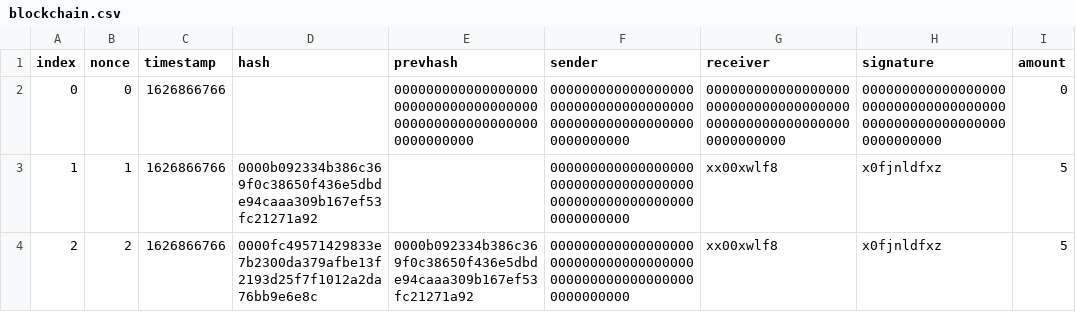
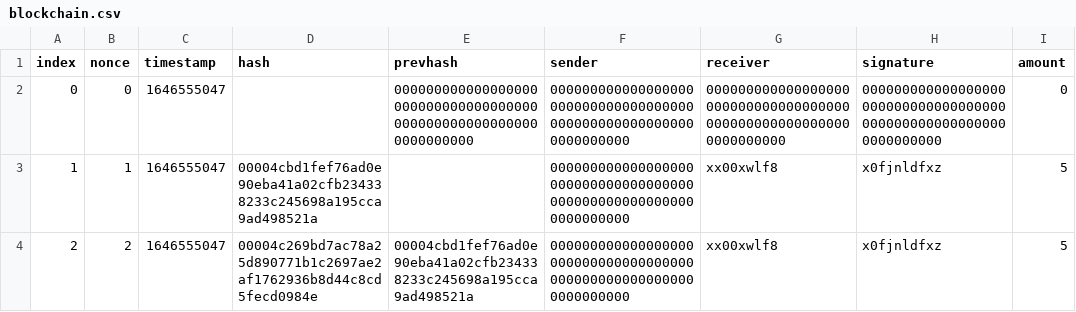
Before and after one commit to Szegoo/Blockchain, a CSV file: blockchain.csv, drawn as a sheet.

```diff
--- a/blockchain.csv
+++ b/blockchain.csv
@@ -1,4 +1,4 @@
 index,nonce,timestamp,hash,prevhash,sender,receiver,signature,amount
-0,0,1626866766,,0000000000000000000000000000000000000000000000000000000000000000,0000000000000000000000000000000000000000000000000000000000000000,0000000000000000000000000000000000000000000000000000000000000000,0000000000000000000000000000000000000000000000000000000000000000,0
-1,1,1626866766,0000b092334b386c369f0c38650f436e5dbde94caaa309b167ef53fc21271a92,,0000000000000000000000000000000000000000000000000000000000000000,xx00xwlf8,x0fjnldfxz,5
-2,2,1626866766,0000fc49571429833e7b2300da379afbe13f2193d25f7f1012a2da76bb9e6e8c,0000b092334b386c369f0c38650f436e5dbde94caaa309b167ef53fc21271a92,0000000000000000000000000000000000000000000000000000000000000000,xx00xwlf8,x0fjnldfxz,5
+0,0,1646555047,,0000000000000000000000000000000000000000000000000000000000000000,0000000000000000000000000000000000000000000000000000000000000000,0000000000000000000000000000000000000000000000000000000000000000,0000000000000000000000000000000000000000000000000000000000000000,0
+1,1,1646555047,00004cbd1fef76ad0e90eba41a02cfb234338233c245698a195cca9ad498521a,,0000000000000000000000000000000000000000000000000000000000000000,xx00xwlf8,x0fjnldfxz,5
+2,2,1646555047,00004c269bd7ac78a25d890771b1c2697ae2af1762936b8d44c8cd5fecd0984e,00004cbd1fef76ad0e90eba41a02cfb234338233c245698a195cca9ad498521a,0000000000000000000000000000000000000000000000000000000000000000,xx00xwlf8,x0fjnldfxz,5
```
Also changed, not shown: 9 other files.
